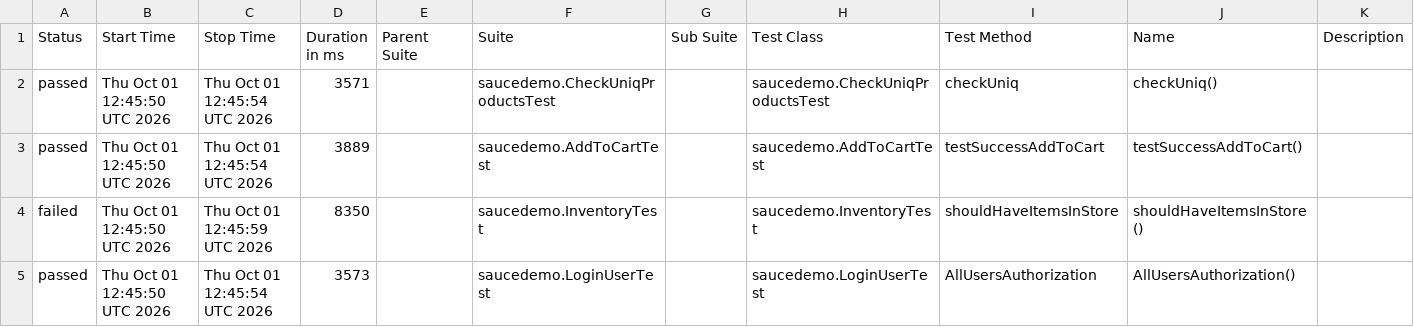
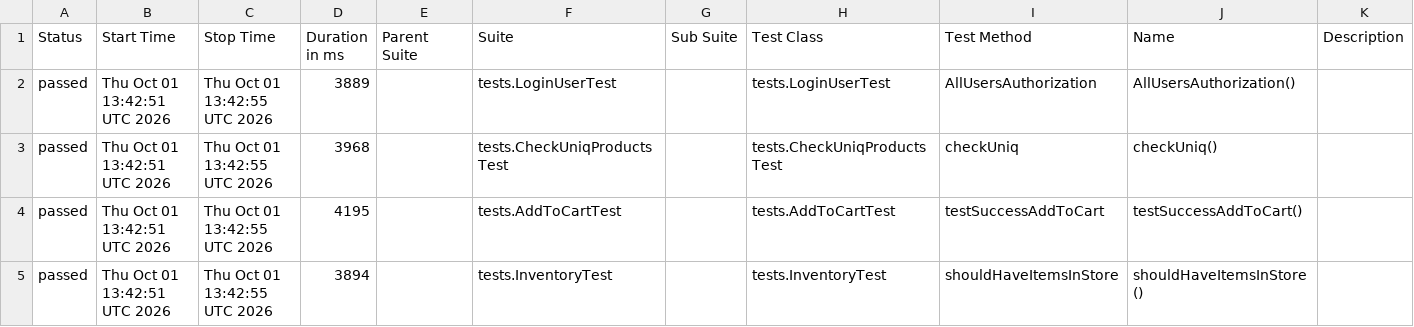
Before and after one commit to ExitArt/Profile, a CSV file: data/suites.csv, drawn as a sheet.

```diff
--- a/data/suites.csv
+++ b/data/suites.csv
@@ -1,5 +1,5 @@
 "Status","Start Time","Stop Time","Duration in ms","Parent Suite","Suite","Sub Suite","Test Class","Test Method","Name","Description"
-"passed","Thu Oct 01 12:45:50 UTC 2026","Thu Oct 01 12:45:54 UTC 2026","3571","","saucedemo.CheckUniqProductsTest","","saucedemo.CheckUniqProductsTest","checkUniq","checkUniq()",""
-"passed","Thu Oct 01 12:45:50 UTC 2026","Thu Oct 01 12:45:54 UTC 2026","3889","","saucedemo.AddToCartTest","","saucedemo.AddToCartTest","testSuccessAddToCart","testSuccessAddToCart()",""
-"failed","Thu Oct 01 12:45:50 UTC 2026","Thu Oct 01 12:45:59 UTC 2026","8350","","saucedemo.InventoryTest","","saucedemo.InventoryTest","shouldHaveItemsInStore","shouldHaveItemsInStore()",""
-"passed","Thu Oct 01 12:45:50 UTC 2026","Thu Oct 01 12:45:54 UTC 2026","3573","","saucedemo.LoginUserTest","","saucedemo.LoginUserTest","AllUsersAuthorization","AllUsersAuthorization()",""
+"passed","Thu Oct 01 13:42:51 UTC 2026","Thu Oct 01 13:42:55 UTC 2026","3889","","tests.LoginUserTest","","tests.LoginUserTest","AllUsersAuthorization","AllUsersAuthorization()",""
+"passed","Thu Oct 01 13:42:51 UTC 2026","Thu Oct 01 13:42:55 UTC 2026","3968","","tests.CheckUniqProductsTest","","tests.CheckUniqProductsTest","checkUniq","checkUniq()",""
+"passed","Thu Oct 01 13:42:51 UTC 2026","Thu Oct 01 13:42:55 UTC 2026","4195","","tests.AddToCartTest","","tests.AddToCartTest","testSuccessAddToCart","testSuccessAddToCart()",""
+"passed","Thu Oct 01 13:42:51 UTC 2026","Thu Oct 01 13:42:55 UTC 2026","3894","","tests.InventoryTest","","tests.InventoryTest","shouldHaveItemsInStore","shouldHaveItemsInStore()",""
```
Also changed, not shown: 31 other files.
